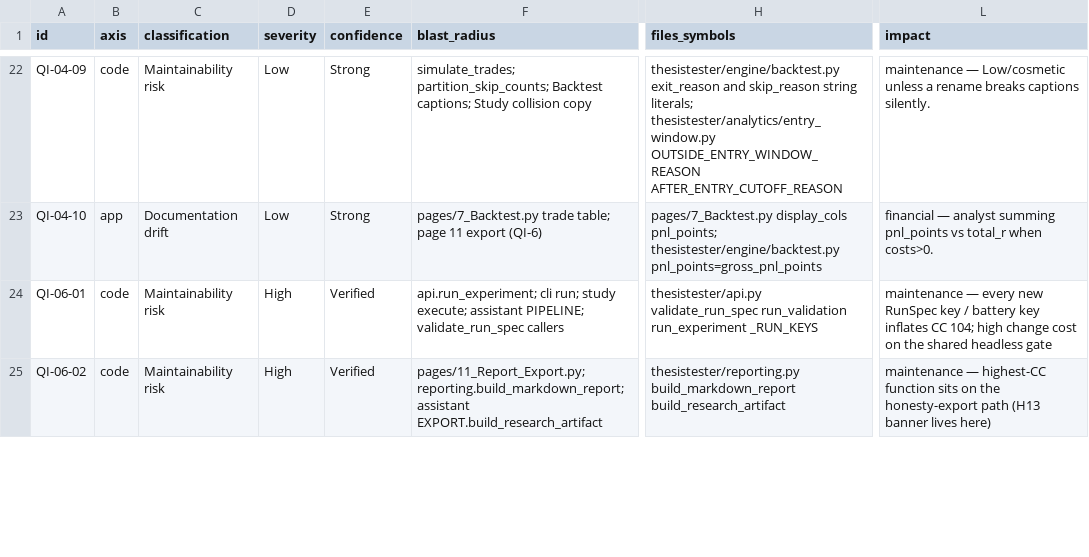
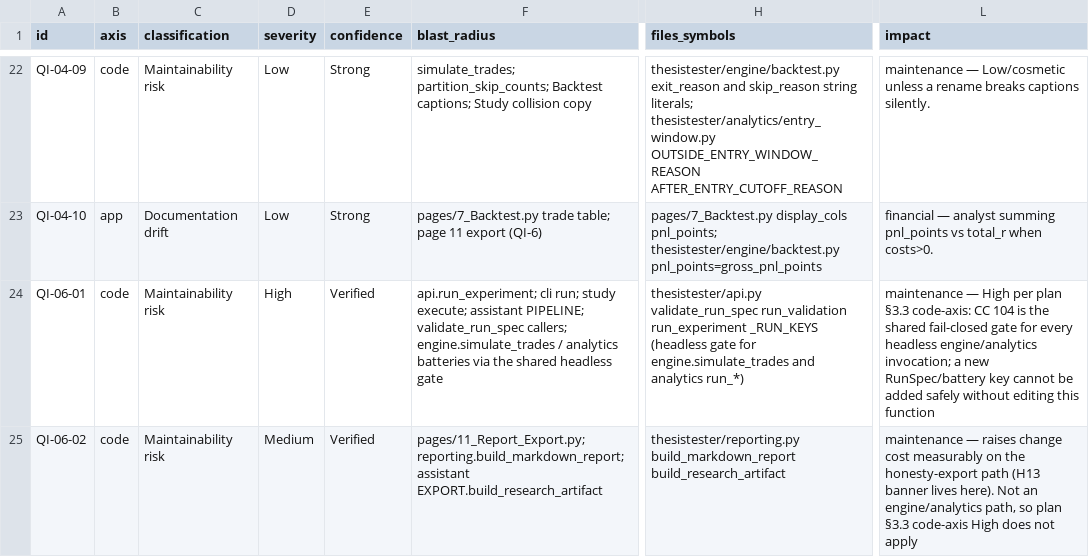
Before and after one commit to AccumuLatata/ThesisTester, a CSV file: docs/quality/findings.csv, drawn as a sheet; only a part is shown, gaps mark what is left out; the diff covers the shown part only; the diff names each change by its address in the sheet, - before the commit and + after, or states it on an @@ line.

```diff
--- a/docs/quality/findings.csv
+++ b/docs/quality/findings.csv
-F24 (blast_radius): …PIPELINE; validate_run_spec callers
+F24 (blast_radius): …PIPELINE; validate_run_spec callers; engine.simulate_trades / analytics batteries via the shared headless gate
-H24 (files_symbols): …run_experiment _RUN_KEYS
+H24 (files_symbols): …run_experiment _RUN_KEYS (headless gate for engine.simulate_trades and analytics run_*)
-L24 (impact): maintenance — every new RunSpec key / battery key inflates CC 104; high change cost on the shared headless gate
+L24 (impact): maintenance — High per plan §3.3 code-axis: CC 104 is the shared fail-closed gate for every headless engine/analytics invocation; a new RunSpec/battery key cannot be added safely without editing this function
-D25 (severity): High
+D25 (severity): Medium
-L25 (impact): maintenance — highest-CC function sits on the honesty-export path (H13 banner lives here)
+L25 (impact): maintenance — raises change cost measurably on the honesty-export path (H13 banner lives here). Not an engine/analytics path, so plan §3.3 code-axis High does not apply
```
Also changed, not shown: 11 edited cells elsewhere in this file, 1 other file.
